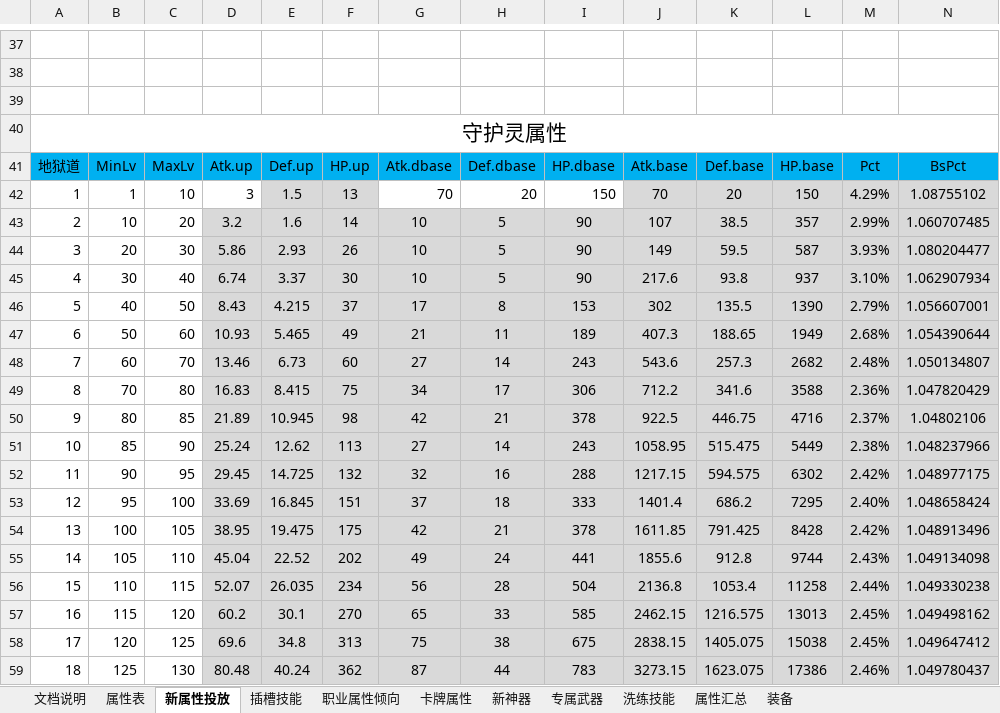
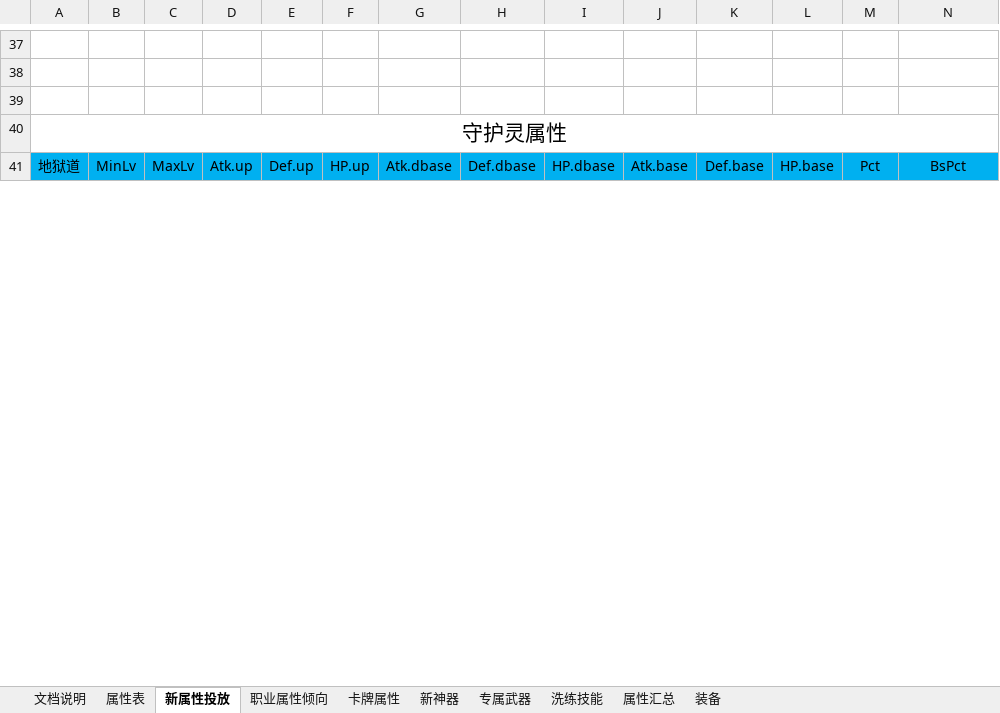
Before and after one commit to hataksumo/DesignerDoc, an Excel workbook: 策划案/镇魂街/新属性投放.xlsx, sheet 新属性投放, drawn as a sheet; only a part is shown, gaps mark what is left out; values as stored, in another font and other column widths than the file's, no borders; removed rows and columns are numbered as before the commit, all else as after; rows hold the shown columns only; the diff covers the shown part only; the diff names each change by its address in the sheet, - before the commit and + after, or states it on an @@ line.

```diff
--- a/策划案/镇魂街/新属性投放.xlsx (sheet 新属性投放)
+++ b/策划案/镇魂街/新属性投放.xlsx (sheet 新属性投放)
-sheet tab: 插槽技能
-row 42: 1 | 1 | 10 | 3 | 1.5 | 13 | 70 | 20 | 150 | 70 | 20 | 150 | 4.29% | 1.08755102
-row 43: 2 | 10 | 20 | 3.2 | 1.6 | 14 | 10 | 5 | 90 | 107 | 38.5 | 357 | 2.99% | 1.060707485
-row 44: 3 | 20 | 30 | 5.86 | 2.93 | 26 | 10 | 5 | 90 | 149 | 59.5 | 587 | 3.93% | 1.080204477
-row 45: 4 | 30 | 40 | 6.74 | 3.37 | 30 | 10 | 5 | 90 | 217.6 | 93.8 | 937 | 3.10% | 1.062907934
-row 46: 5 | 40 | 50 | 8.43 | 4.215 | 37 | 17 | 8 | 153 | 302 | 135.5 | 1390 | 2.79% | 1.056607001
-row 47: 6 | 50 | 60 | 10.93 | 5.465 | 49 | 21 | 11 | 189 | 407.3 | 188.65 | 1949 | 2.68% | 1.054390644
-row 48: 7 | 60 | 70 | 13.46 | 6.73 | 60 | 27 | 14 | 243 | 543.6 | 257.3 | 2682 | 2.48% | 1.050134807
-row 49: 8 | 70 | 80 | 16.83 | 8.415 | 75 | 34 | 17 | 306 | 712.2 | 341.6 | 3588 | 2.36% | 1.047820429
-row 50: 9 | 80 | 85 | 21.89 | 10.945 | 98 | 42 | 21 | 378 | 922.5 | 446.75 | 4716 | 2.37% | 1.04802106
-row 51: 10 | 85 | 90 | 25.24 | 12.62 | 113 | 27 | 14 | 243 | 1058.95 | 515.475 | 5449 | 2.38% | 1.048237966
-row 52: 11 | 90 | 95 | 29.45 | 14.725 | 132 | 32 | 16 | 288 | 1217.15 | 594.575 | 6302 | 2.42% | 1.048977175
-row 53: 12 | 95 | 100 | 33.69 | 16.845 | 151 | 37 | 18 | 333 | 1401.4 | 686.2 | 7295 | 2.40% | 1.048658424
-row 54: 13 | 100 | 105 | 38.95 | 19.475 | 175 | 42 | 21 | 378 | 1611.85 | 791.425 | 8428 | 2.42% | 1.048913496
-row 55: 14 | 105 | 110 | 45.04 | 22.52 | 202 | 49 | 24 | 441 | 1855.6 | 912.8 | 9744 | 2.43% | 1.049134098
-row 56: 15 | 110 | 115 | 52.07 | 26.035 | 234 | 56 | 28 | 504 | 2136.8 | 1053.4 | 11258 | 2.44% | 1.049330238
-row 57: 16 | 115 | 120 | 60.2 | 30.1 | 270 | 65 | 33 | 585 | 2462.15 | 1216.575 | 13013 | 2.45% | 1.049498162
-row 58: 17 | 120 | 125 | 69.6 | 34.8 | 313 | 75 | 38 | 675 | 2838.15 | 1405.075 | 15038 | 2.45% | 1.049647412
-row 59: 18 | 125 | 130 | 80.48 | 40.24 | 362 | 87 | 44 | 783 | 3273.15 | 1623.075 | 17386 | 2.46% | 1.049780437
```
Also changed, not shown: 26 added rows, 8 removed rows and 212 edited cells elsewhere in this sheet, sheet 卡牌属性, sheet 装备, sheet 属性汇总, sheet 新神器, sheet 专属武器, formulas that keep their value, 策划案/镇魂街/经济总表.xlsx.
